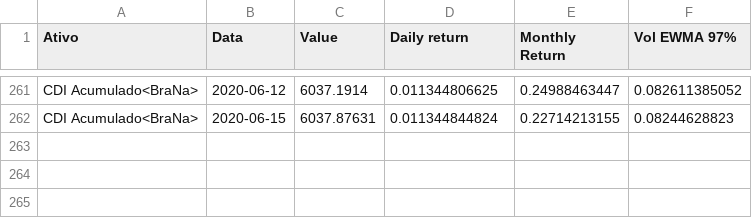
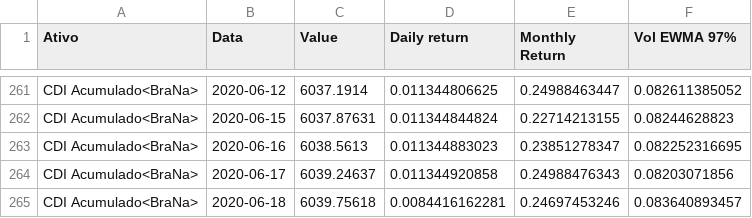
Before and after one commit to NicoEym/rails-fundos, a CSV file: db/csv_repos/data CDI.csv, drawn as a sheet; only a part is shown, gaps mark what is left out; the diff names each change by its address in the sheet, - before the commit and + after, or states it on an @@ line.

```diff
--- a/db/csv_repos/data CDI.csv
+++ b/db/csv_repos/data CDI.csv
+row 263: CDI Acumulado<BraNa> | 2020-06-16 | 6038.5613 | 0.011344883023 | 0.23851278347 | 0.082252316695
+row 264: CDI Acumulado<BraNa> | 2020-06-17 | 6039.24637 | 0.011344920858 | 0.24988476343 | 0.08203071856
+row 265: CDI Acumulado<BraNa> | 2020-06-18 | 6039.75618 | 0.0084416162281 | 0.24697453246 | 0.083640893457
```
Also changed, not shown: db/csv_repos/data IMA B5.csv, db/csv_repos/data agilite.csv, 10 other files.
